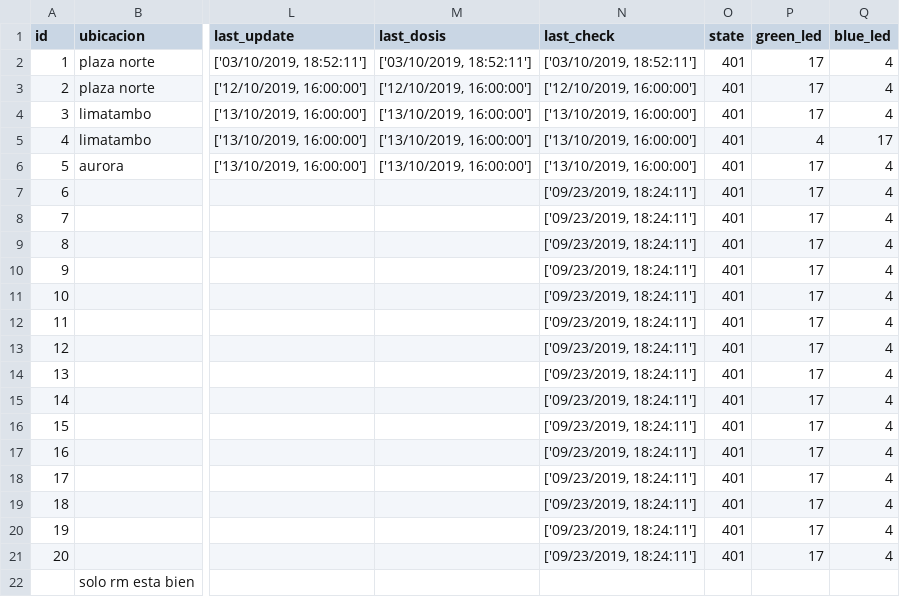
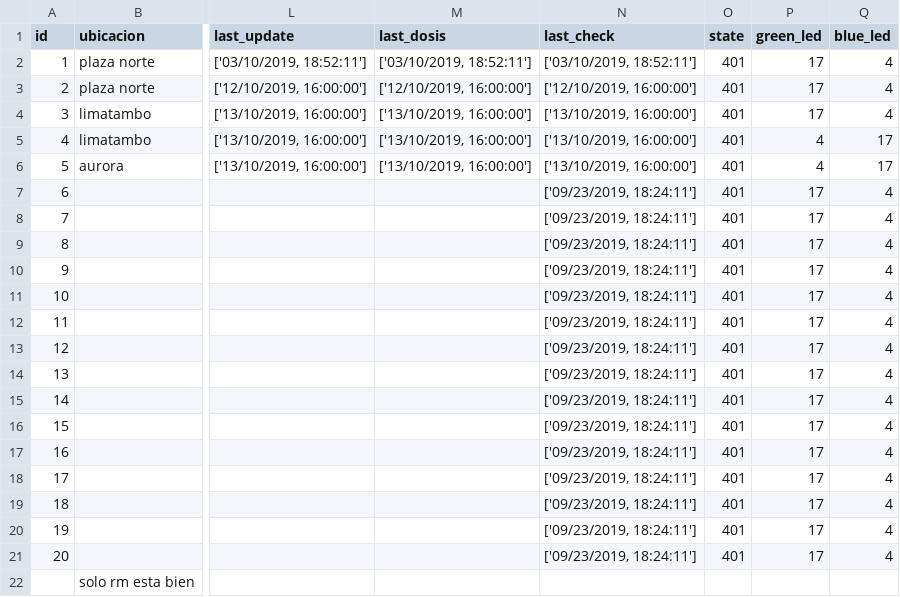
Before and after one commit to analyzerlabs/DOSIFICADOR, a CSV file: data.csv, drawn as a sheet; only a part is shown, gaps mark what is left out; the diff names each change by its address in the sheet, - before the commit and + after, or states it on an @@ line.

Commit message:
Update data.csv

```diff
--- a/data.csv
+++ b/data.csv
-P6 (green_led): 17
+P6 (green_led): 4
-Q6 (blue_led): 4
+Q6 (blue_led): 17
```
